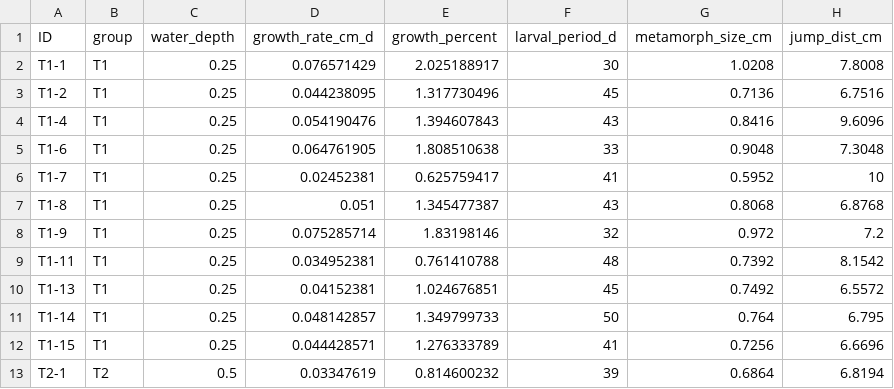
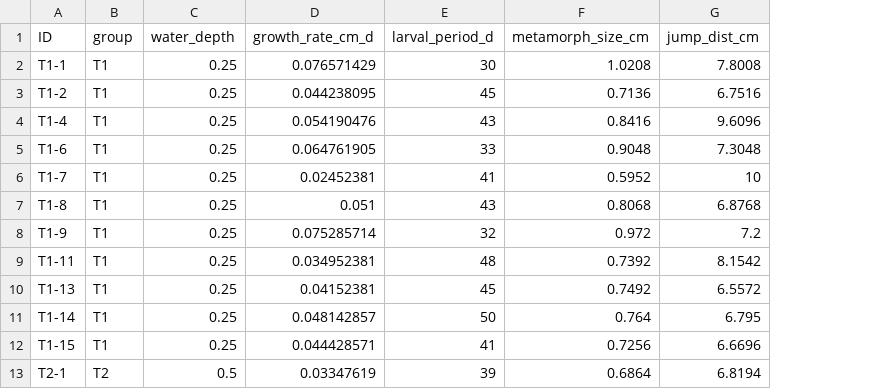
Before and after one commit to nicholaswunz/frog-drought, a CSV file: data/metamorph_data.csv, drawn as a sheet; only a part is shown; the diff names each change by its address in the sheet, - before the commit and + after, or states it on an @@ line.

Commit message:
Add files via upload

```diff
--- a/data/metamorph_data.csv
+++ b/data/metamorph_data.csv
-column E (growth_percent), rows 2-13: 2.025188917 | 1.317730496 | 1.394607843 | 1.808510638 | 0.625759417 | 1.345477387 | 1.83198146 | 0.761410788 | 1.024676851 | 1.349799733 | 1.276333789 | 0.814600232
```
